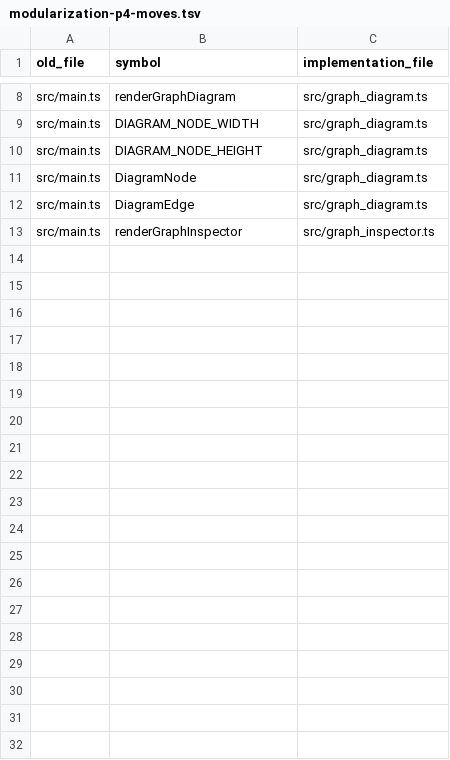
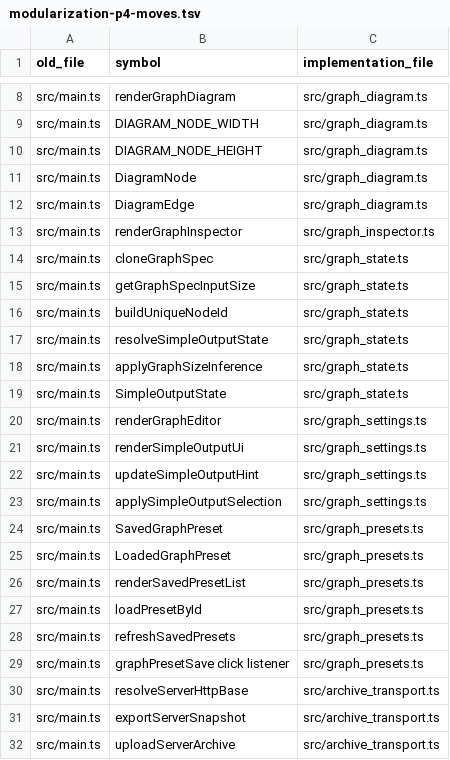
Before and after one commit to Tits-McGruff/slither_neuroevo, a TSV file: docs/modularization-p4-moves.tsv, drawn as a sheet; only a part is shown, gaps mark what is left out; the diff covers the shown part only.

Commit message:
Separate browser graph settings presets camera and archive presentation

```diff
--- a/docs/modularization-p4-moves.tsv
+++ b/docs/modularization-p4-moves.tsv
@@ -13 +13,20 @@ src/main.ts	DiagramEdge	src/graph_diagram.ts
 src/main.ts	renderGraphInspector	src/graph_inspector.ts
+src/main.ts	cloneGraphSpec	src/graph_state.ts
+src/main.ts	getGraphSpecInputSize	src/graph_state.ts
+src/main.ts	buildUniqueNodeId	src/graph_state.ts
+src/main.ts	resolveSimpleOutputState	src/graph_state.ts
+src/main.ts	applyGraphSizeInference	src/graph_state.ts
+src/main.ts	SimpleOutputState	src/graph_state.ts
+src/main.ts	renderGraphEditor	src/graph_settings.ts
+src/main.ts	renderSimpleOutputUi	src/graph_settings.ts
+src/main.ts	updateSimpleOutputHint	src/graph_settings.ts
+src/main.ts	applySimpleOutputSelection	src/graph_settings.ts
+src/main.ts	SavedGraphPreset	src/graph_presets.ts
+src/main.ts	LoadedGraphPreset	src/graph_presets.ts
+src/main.ts	renderSavedPresetList	src/graph_presets.ts
+src/main.ts	loadPresetById	src/graph_presets.ts
+src/main.ts	refreshSavedPresets	src/graph_presets.ts
+src/main.ts	graphPresetSave click listener	src/graph_presets.ts
+src/main.ts	resolveServerHttpBase	src/archive_transport.ts
+src/main.ts	exportServerSnapshot	src/archive_transport.ts
+src/main.ts	uploadServerArchive	src/archive_transport.ts
```
Also changed, not shown: 25 added rows elsewhere in this file, 10 other files.
